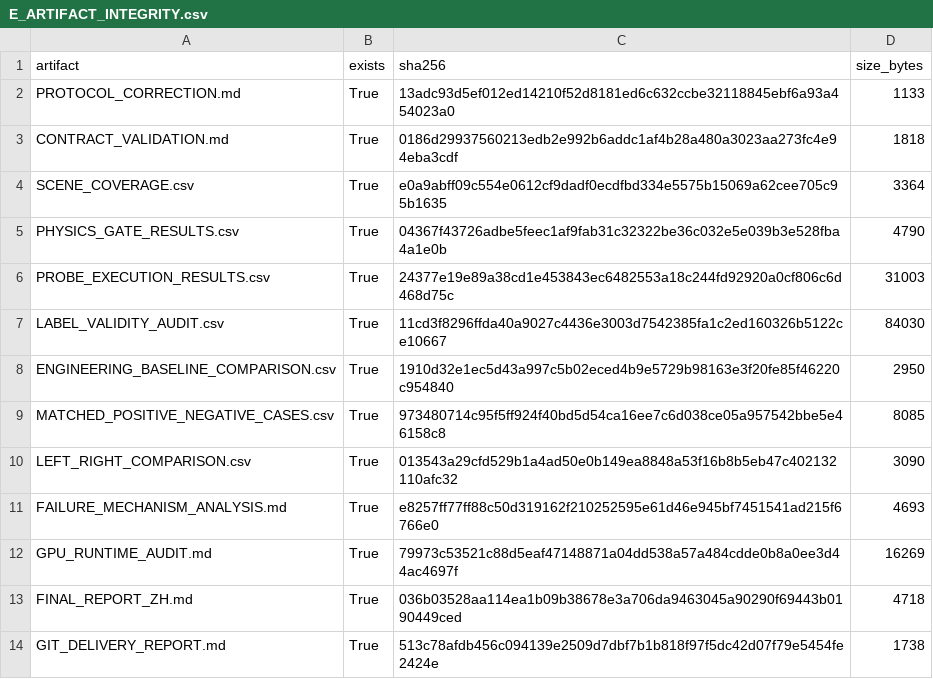
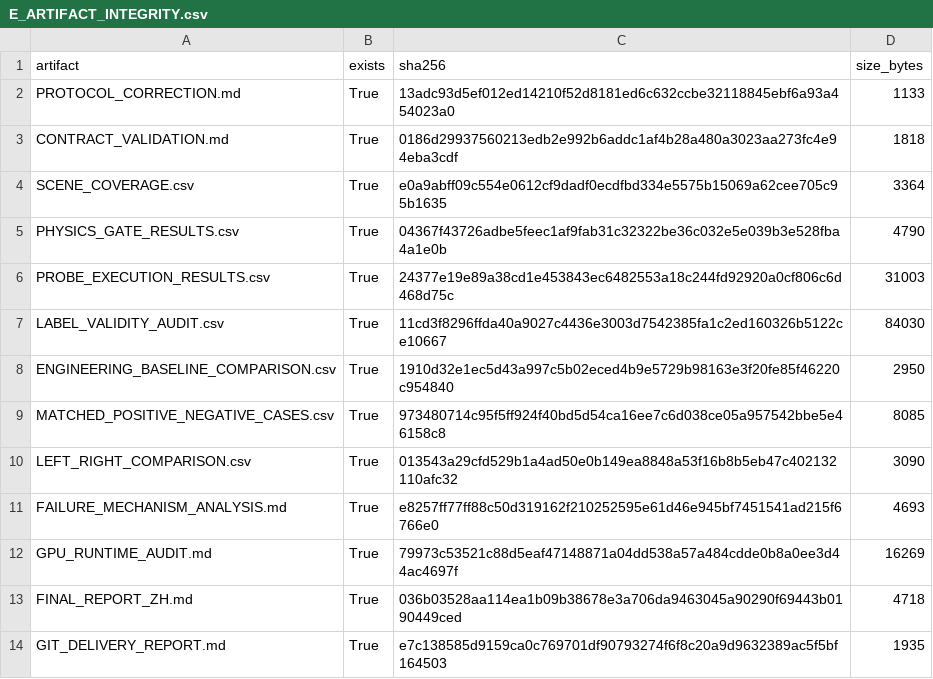
Before and after one commit to ivywangming-gif/Lift-the-curtain, a CSV file: research/round4070_fixed_probe_benchmark/E_ARTIFACT_INTEGRITY.csv, drawn as a sheet.

Commit message:
docs: record Round 4070-E taxonomy correction

```diff
--- a/research/round4070_fixed_probe_benchmark/E_ARTIFACT_INTEGRITY.csv
+++ b/research/round4070_fixed_probe_benchmark/E_ARTIFACT_INTEGRITY.csv
@@ -13,2 +13,2 @@ GPU_RUNTIME_AUDIT.md,True,79973c53521c88d5eaf47148871a04dd538a57a484cdde0b8a0ee3
 FINAL_REPORT_ZH.md,True,036b03528aa114ea1b09b38678e3a706da9463045a90290f69443b0190449ced,4718
-GIT_DELIVERY_REPORT.md,True,513c78afdb456c094139e2509d7dbf7b1b818f97f5dc42d07f79e5454fe2424e,1738
+GIT_DELIVERY_REPORT.md,True,e7c138585d9159ca0c769701df90793274f6f8c20a9d9632389ac5f5bf164503,1935
```
Also changed, not shown: 1 other file.
